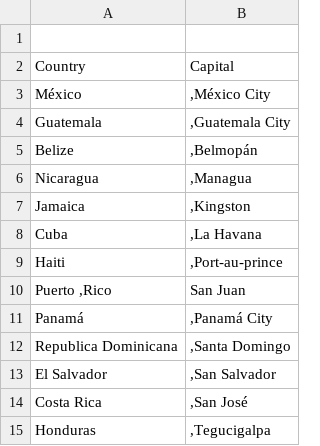
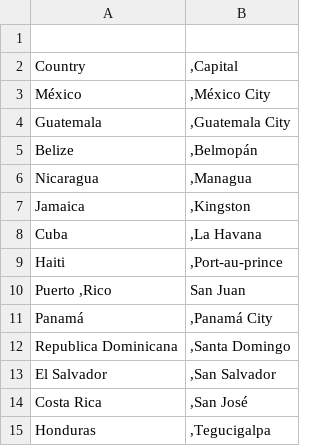
Before and after one commit to dreftymac/public.data, a CSV file: data01/central_america.csv, drawn as a sheet.

Commit message:
Update central_america.csv

```diff
--- a/data01/central_america.csv
+++ b/data01/central_america.csv
@@ -1,3 +1,3 @@
 
-Country	Capital
+Country	,Capital
 México	,México City
```
